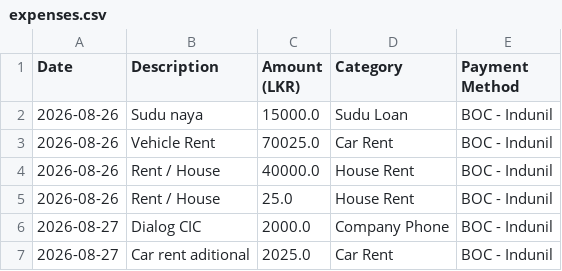
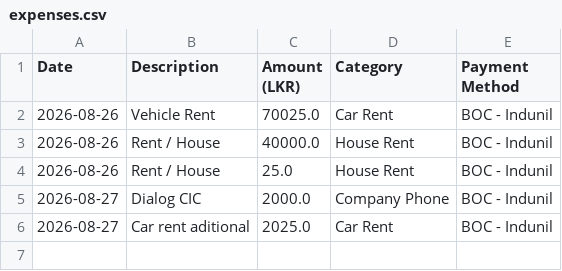
Before and after one commit to idulakpr/family-finance-tracker, a CSV file: data/expenses.csv, drawn as a sheet.

Commit message:
Delete expense record

```diff
--- a/data/expenses.csv
+++ b/data/expenses.csv
@@ -1,3 +1,2 @@
 Date,Description,Amount (LKR),Category,Payment Method
-2026-08-26,Sudu naya,15000.0,Sudu Loan,BOC - Indunil
 2026-08-26,Vehicle Rent,70025.0,Car Rent,BOC - Indunil
```
